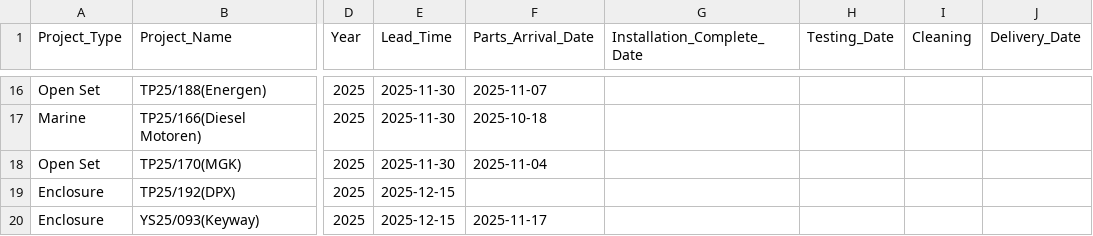
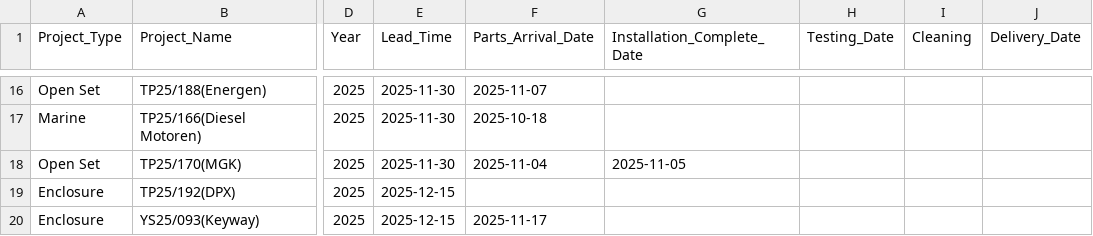
Before and after one commit to goldenfootballboy-create/yip-shing-dashboard, a CSV file: projects.csv, drawn as a sheet; only a part is shown, gaps mark what is left out; the diff names each change by its address in the sheet, - before the commit and + after, or states it on an @@ line.

Commit message:
Update projects.csv

```diff
--- a/projects.csv
+++ b/projects.csv
-G18 (Installation_Complete_Date): (empty)
+G18 (Installation_Complete_Date): 2025-11-05
```
